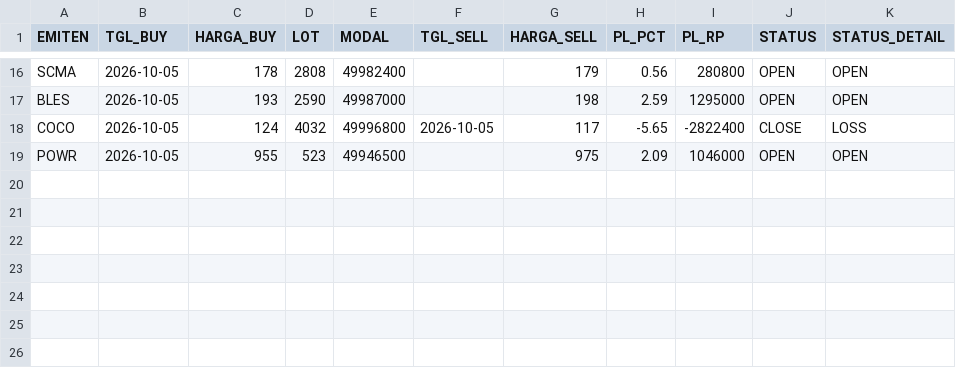
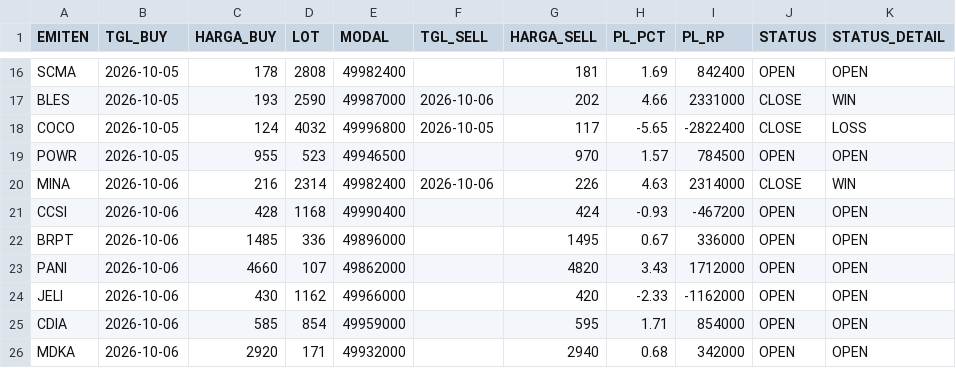
Before and after one commit to illusixTri/dashboard-rla, a CSV file: portofolio_web.csv, drawn as a sheet; only a part is shown, gaps mark what is left out; the diff covers the shown part only; the diff names each change by its address in the sheet, - before the commit and + after, or states it on an @@ line.

```diff
--- a/portofolio_web.csv
+++ b/portofolio_web.csv
-G16 (HARGA_SELL): 179
+G16 (HARGA_SELL): 181
-H16 (PL_PCT): 0.56
+H16 (PL_PCT): 1.69
-I16 (PL_RP): 280800
+I16 (PL_RP): 842400
-F17 (TGL_SELL): (empty)
+F17 (TGL_SELL): 2026-10-06
-G17 (HARGA_SELL): 198
+G17 (HARGA_SELL): 202
-H17 (PL_PCT): 2.59
+H17 (PL_PCT): 4.66
-I17 (PL_RP): 1295000
+I17 (PL_RP): 2331000
-J17 (STATUS): OPEN
+J17 (STATUS): CLOSE
-K17 (STATUS_DETAIL): OPEN
+K17 (STATUS_DETAIL): WIN
-G19 (HARGA_SELL): 975
+G19 (HARGA_SELL): 970
-H19 (PL_PCT): 2.09
+H19 (PL_PCT): 1.57
-I19 (PL_RP): 1046000
+I19 (PL_RP): 784500
+row 20: MINA | 2026-10-06 | 216 | 2314 | 49982400 | 2026-10-06 | 226 | 4.63 | 2314000 | CLOSE | WIN
+row 21: CCSI | 2026-10-06 | 428 | 1168 | 49990400 |  | 424 | -0.93 | -467200 | OPEN | OPEN
+row 22: BRPT | 2026-10-06 | 1485 | 336 | 49896000 |  | 1495 | 0.67 | 336000 | OPEN | OPEN
+row 23: PANI | 2026-10-06 | 4660 | 107 | 49862000 |  | 4820 | 3.43 | 1712000 | OPEN | OPEN
+row 24: JELI | 2026-10-06 | 430 | 1162 | 49966000 |  | 420 | -2.33 | -1162000 | OPEN | OPEN
+row 25: CDIA | 2026-10-06 | 585 | 854 | 49959000 |  | 595 | 1.71 | 854000 | OPEN | OPEN
+row 26: MDKA | 2026-10-06 | 2920 | 171 | 49932000 |  | 2940 | 0.68 | 342000 | OPEN | OPEN
```
Also changed, not shown: 30 edited cells elsewhere in this file, V2openclose.csv.
